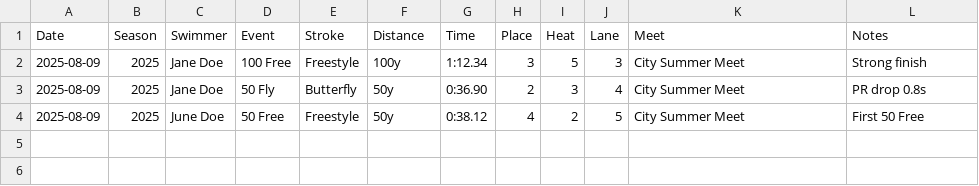
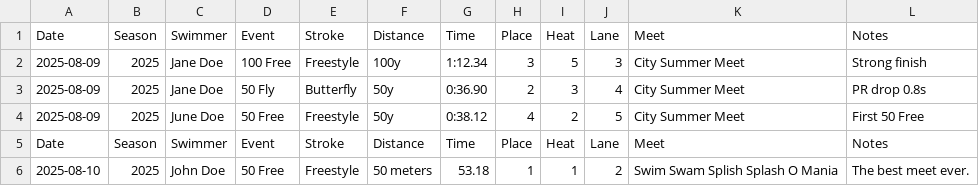
Before and after one commit to defaultusername101/Swimming, a CSV file: data/races.csv, drawn as a sheet.

Commit message:
Update races.csv
added the swim swam splish splash o mania event

```diff
--- a/data/races.csv
+++ b/data/races.csv
@@ -4 +4,3 @@ Date,Season,Swimmer,Event,Stroke,Distance,Time,Place,Heat,Lane,Meet,Notes
 2025-08-09,2025,June Doe,50 Free,Freestyle,50y,0:38.12,4,2,5,City Summer Meet,First 50 Free
+Date,Season,Swimmer,Event,Stroke,Distance,Time,Place,Heat,Lane,Meet,Notes
+2025-08-10,2025,John Doe,50 Free,Freestyle,50 meters,53.18,1,1,2,Swim Swam Splish Splash O Mania,The best meet ever.
```
